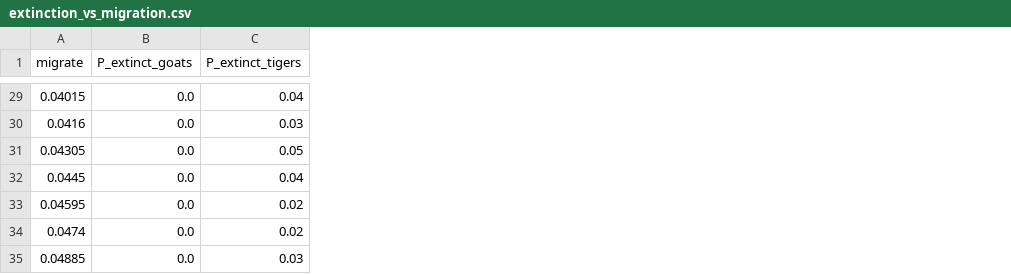
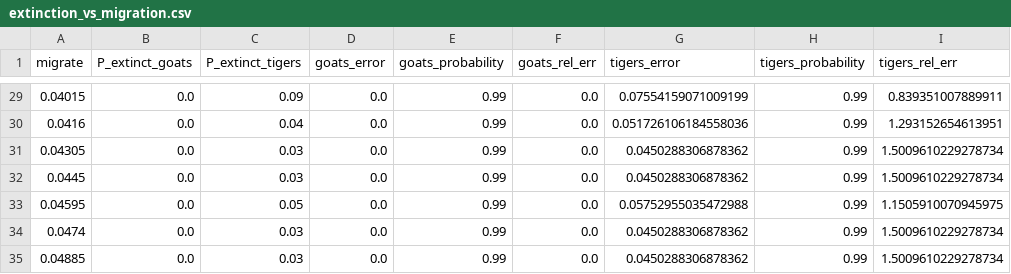
Before and after one commit to ligtexpe45/predator-prey-prism-model, a CSV file: Results/3_extinction_vs_migration_rate/extinction_vs_migration.csv, drawn as a sheet; only a part is shown, gaps mark what is left out; the diff covers the shown part only; the diff names each change by its address in the sheet, - before the commit and + after, or states it on an @@ line.

```diff
--- a/Results/3_extinction_vs_migration_rate/extinction_vs_migration.csv
+++ b/Results/3_extinction_vs_migration_rate/extinction_vs_migration.csv
+column D (goats_error), rows 29-35: all 0.0
+column E (goats_probability), rows 29-35: all 0.99
+column F (goats_rel_err), rows 29-35: all 0.0
+column G (tigers_error), rows 29-35: 0.07554159071009199 | 0.051726106184558036 | 0.0450288306878362 | 0.0450288306878362 | 0.05752955035472988 | 0.0450288306878362 | 0.0450288306878362
+column H (tigers_probability), rows 29-35: all 0.99
+column I (tigers_rel_err), rows 29-35: 0.839351007889911 | 1.293152654613951 | 1.5009610229278734 | 1.5009610229278734 | 1.1505910070945975 | 1.5009610229278734 | 1.5009610229278734
-C29 (P_extinct_tigers): 0.04
+C29 (P_extinct_tigers): 0.09
-C30 (P_extinct_tigers): 0.03
+C30 (P_extinct_tigers): 0.04
-C31 (P_extinct_tigers): 0.05
+C31 (P_extinct_tigers): 0.03
-C32 (P_extinct_tigers): 0.04
+C32 (P_extinct_tigers): 0.03
-C33 (P_extinct_tigers): 0.02
+C33 (P_extinct_tigers): 0.05
-C34 (P_extinct_tigers): 0.02
+C34 (P_extinct_tigers): 0.03
```
Also changed, not shown: 23 edited cells elsewhere in this file.
